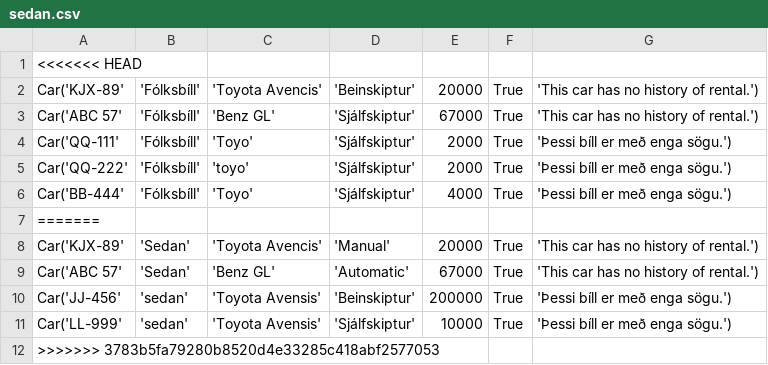
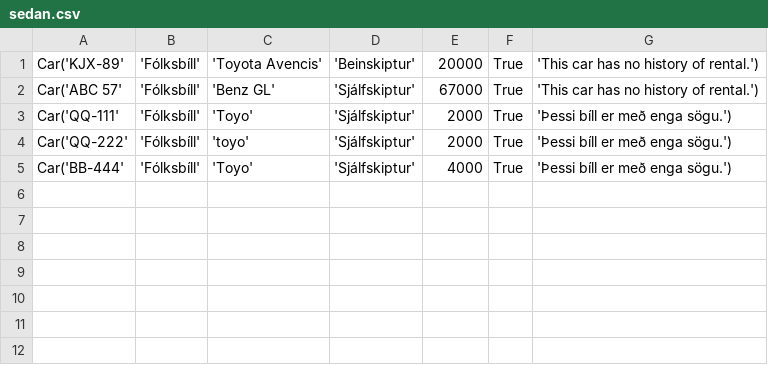
Before and after one commit to einaroddurpall/vln1, a CSV file: data/sedan.csv, drawn as a sheet.

```diff
--- a/data/sedan.csv
+++ b/data/sedan.csv
@@ -1,2 +1 @@
-<<<<<<< HEAD
 Car('KJX-89','Fólksbíll','Toyota Avencis','Beinskiptur',20000,True,'This car has no history of rental.')
@@ -6,7 +5 @@ Car('QQ-222','Fólksbíll','toyo','Sjálfskiptur',2000,True,'Þessi bíll er me
 Car('BB-444','Fólksbíll','Toyo','Sjálfskiptur',4000,True,'Þessi bíll er með enga sögu.')
-=======
-Car('KJX-89','Sedan','Toyota Avencis','Manual',20000,True,'This car has no history of rental.')
-Car('ABC 57','Sedan','Benz GL','Automatic',67000,True,'This car has no history of rental.')
-Car('JJ-456','sedan','Toyota Avensis','Beinskiptur',200000,True,'Þessi bíll er með enga sögu.')
-Car('LL-999','sedan','Toyota Avensis','Sjálfskiptur',10000,True,'Þessi bíll er með enga sögu.')
->>>>>>> 3783b5fa79280b8520d4e33285c418abf2577053
```
Also changed, not shown: data/dates.csv, 2 other files.
